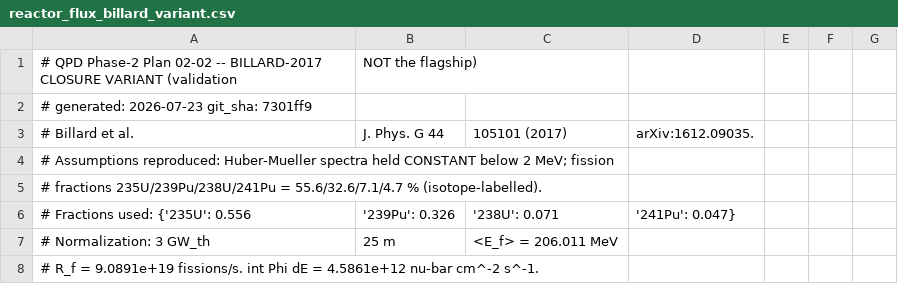
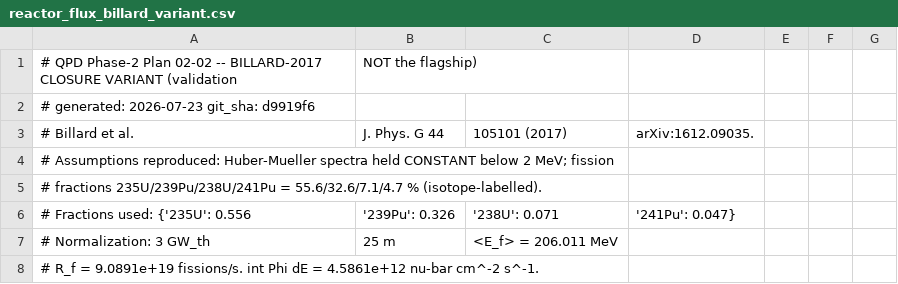
Before and after one commit to WashU-Astroparticle-Lab/qpd_potential, a CSV file: data/flux/reactor_flux_billard_variant.csv, drawn as a sheet; only a part is shown.

```diff
--- a/data/flux/reactor_flux_billard_variant.csv
+++ b/data/flux/reactor_flux_billard_variant.csv
@@ -1,3 +1,3 @@
 # QPD Phase-2 Plan 02-02 -- BILLARD-2017 CLOSURE VARIANT (validation, NOT the flagship)
-# generated: 2026-07-23   git_sha: 7301ff9
+# generated: 2026-07-23   git_sha: d9919f6
 # Billard et al., J. Phys. G 44, 105101 (2017), arXiv:1612.09035.
```
Also changed, not shown: data/flux/reactor_flux_v1.0.csv, 3 other files.
